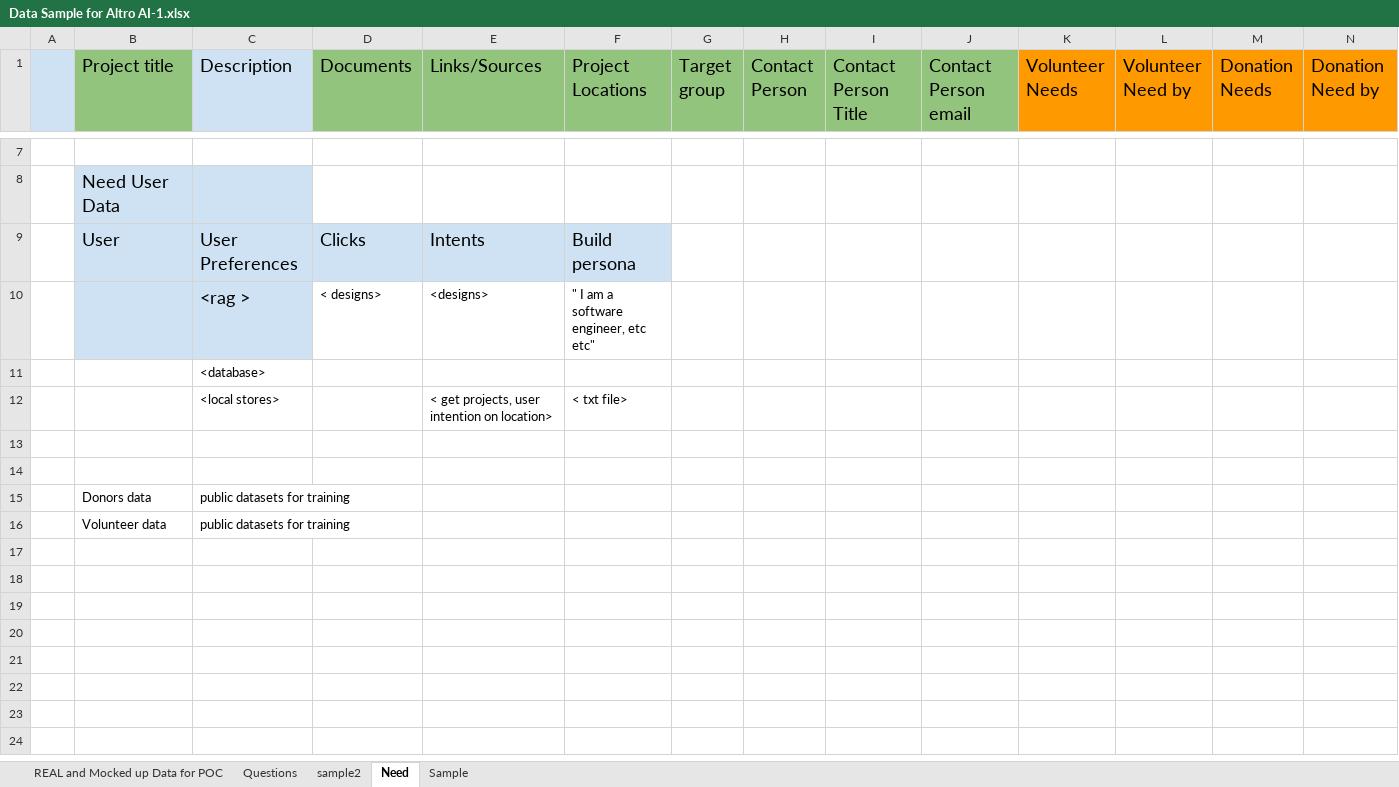
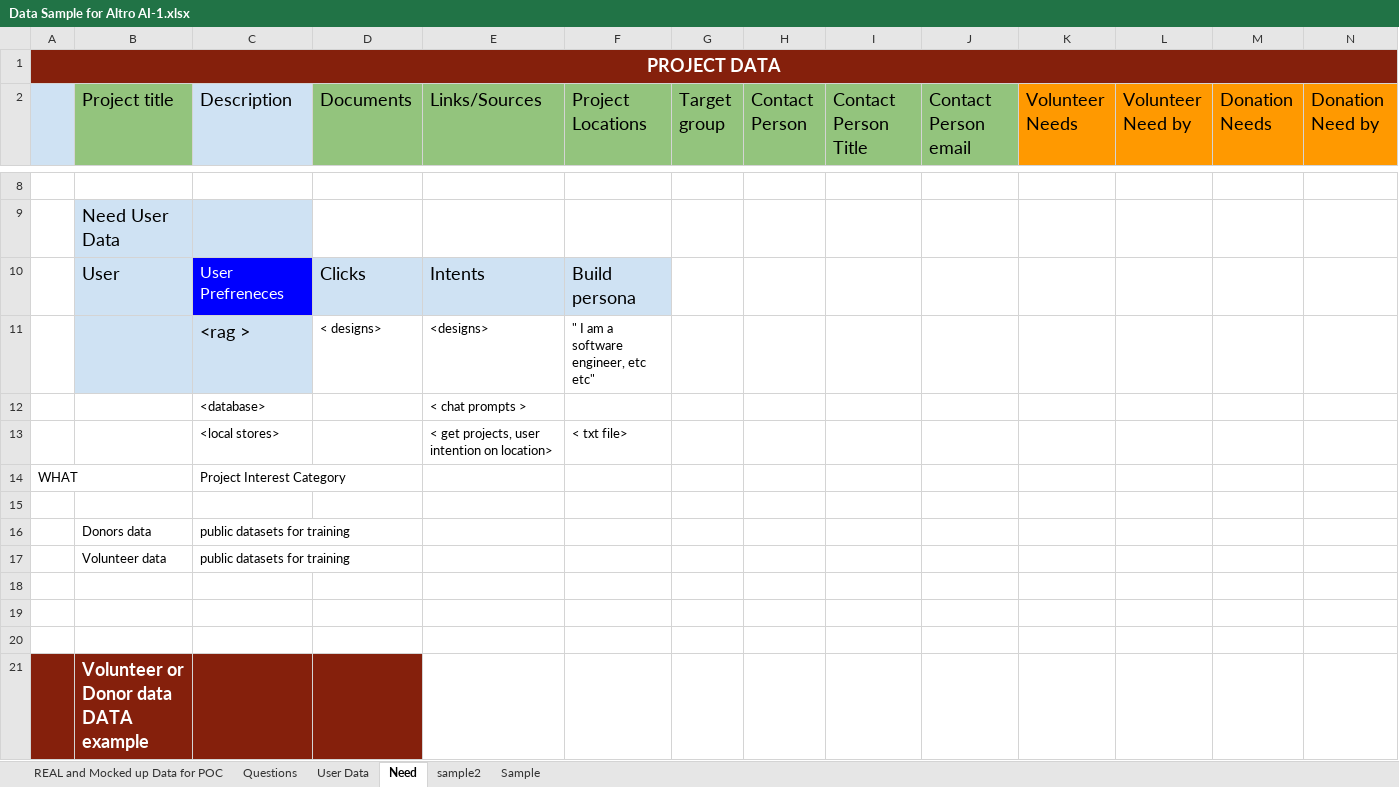
Before and after one commit to shyamal11/render-poc, an Excel workbook: data/Data Sample for Altro AI-1.xlsx, sheet Need, drawn as a sheet; only a part is shown, gaps mark what is left out; values as stored, in another font and other column widths than the file's, no borders; charts and pictures not drawn; addresses are those after the commit; the diff covers the shown part only; the diff names each change by its address in the sheet, - before the commit and + after, or states it on an @@ line.

Commit message:
updated response json and modified data file

```diff
--- a/data/Data Sample for Altro AI-1.xlsx (sheet Need)
+++ b/data/Data Sample for Altro AI-1.xlsx (sheet Need)
+sheet tab: User Data
@@ sheet tab order changed: REAL and Mocked up Data for POC | Questions | User Data | Need | sample2 | Sample @@
+row 1: PROJECT DATA
-C10 (Description): User Preferences
+C10 (Description): User Prefreneces
@@ C10 fill: #CFE2F3 → #0000FF, text colour: black → #FFFFFF, text size: smaller @@
-E12 (Links/Sources): (empty)
+E12 (Links/Sources): < chat prompts >
-row 14: (empty)
+row 14: WHAT |  | Project Interest Category
+row 18: (empty)
+row 19: (empty)
+row 20: (empty)
+row 21:  | Volunteer or Donor data DATA example
```
Also changed, not shown: 11 added rows elsewhere in this sheet, sheet REAL and Mocked up Data for POC, sheet Questions, charts or pictures, 3 other files.
